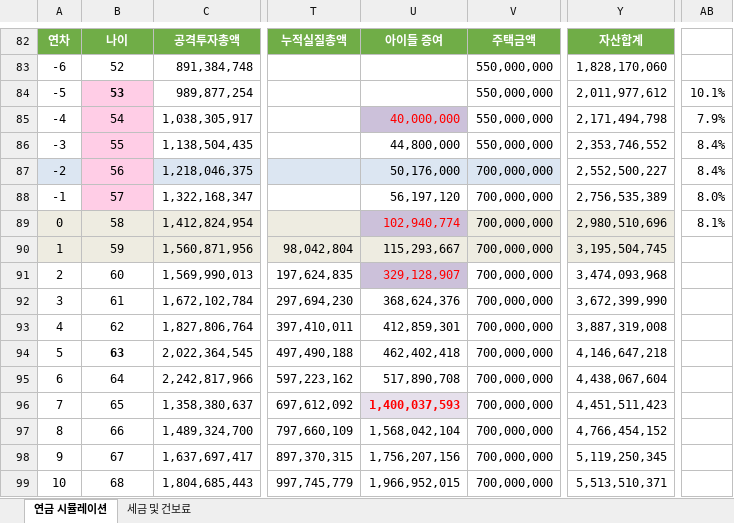
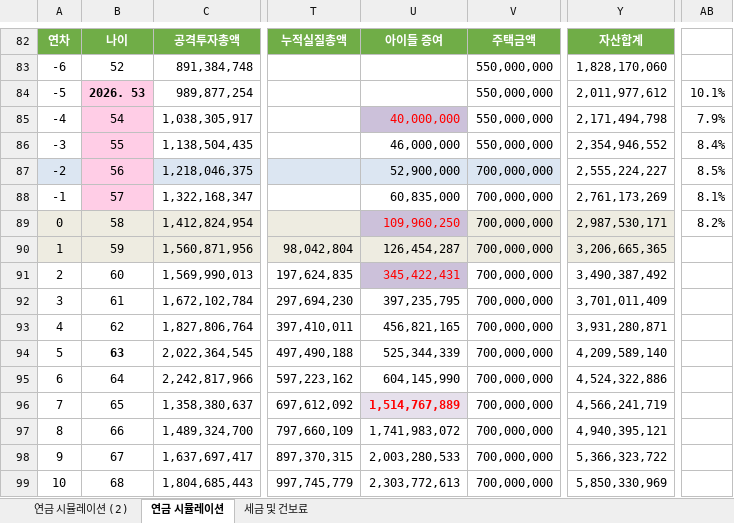
Before and after one commit to zalankr/git_folder, an Excel workbook: 최종_연금_시뮬레이션_아파트보유.xlsx, sheet 연금 시뮬레이션, drawn as a sheet; only a part is shown, gaps mark what is left out; values as stored, in another font and other column widths than the file's, no borders; the diff covers the shown part only; the diff names each change by its address in the sheet, - before the commit and + after, or states it on an @@ line.

```diff
--- a/최종_연금_시뮬레이션_아파트보유.xlsx (sheet 연금 시뮬레이션)
+++ b/최종_연금_시뮬레이션_아파트보유.xlsx (sheet 연금 시뮬레이션)
+sheet tab: 연금 시뮬레이션 (2)
-B84: 53
+B84: 2026. 53
-U86: 44,800,000
+U86: 46,000,000
-Y86: 2,353,746,552
+Y86: 2,354,946,552
-U87: 50,176,000
+U87: 52,900,000
-Y87: 2,552,500,227
+Y87: 2,555,224,227
-AB87: 8.4%
+AB87: 8.5%
-U88: 56,197,120
+U88: 60,835,000
-Y88: 2,756,535,389
+Y88: 2,761,173,269
-AB88: 8.0%
+AB88: 8.1%
-U89: 102,940,774
+U89: 109,960,250
-Y89: 2,980,510,696
+Y89: 2,987,530,171
-AB89: 8.1%
+AB89: 8.2%
-U90: 115,293,667
+U90: 126,454,287
-Y90: 3,195,504,745
+Y90: 3,206,665,365
-U91: 329,128,907
+U91: 345,422,431
-Y91: 3,474,093,968
+Y91: 3,490,387,492
-U92: 368,624,376
+U92: 397,235,795
-Y92: 3,672,399,990
+Y92: 3,701,011,409
-U93: 412,859,301
+U93: 456,821,165
-Y93: 3,887,319,008
+Y93: 3,931,280,871
-U94: 462,402,418
+U94: 525,344,339
-Y94: 4,146,647,218
+Y94: 4,209,589,140
-U95: 517,890,708
+U95: 604,145,990
-Y95: 4,438,067,604
+Y95: 4,524,322,886
-U96: 1,400,037,593
+U96: 1,514,767,889
-Y96: 4,451,511,423
+Y96: 4,566,241,719
-U97: 1,568,042,104
+U97: 1,741,983,072
-Y97: 4,766,454,152
+Y97: 4,940,395,121
-U98: 1,756,207,156
+U98: 2,003,280,533
-Y98: 5,119,250,345
+Y98: 5,366,323,722
-U99: 1,966,952,015
+U99: 2,303,772,613
-Y99: 5,513,510,371
+Y99: 5,850,330,969
```
Also changed, not shown: 32 edited cells elsewhere in this sheet.
